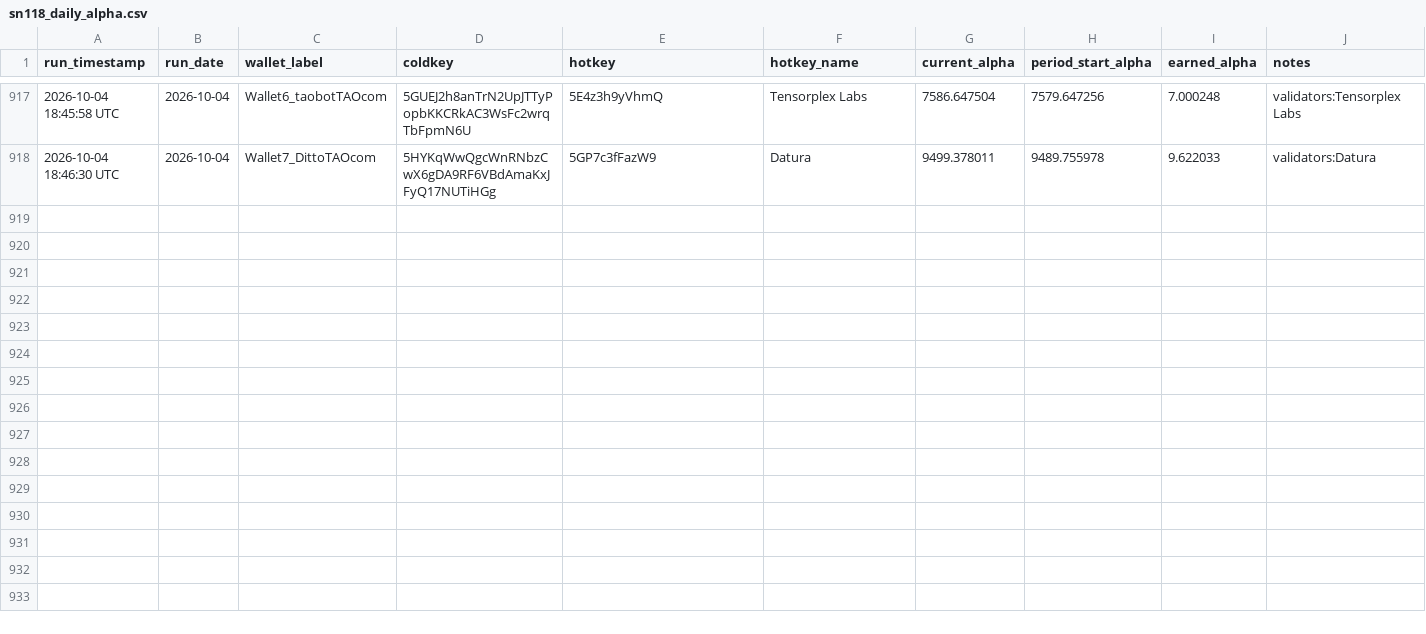
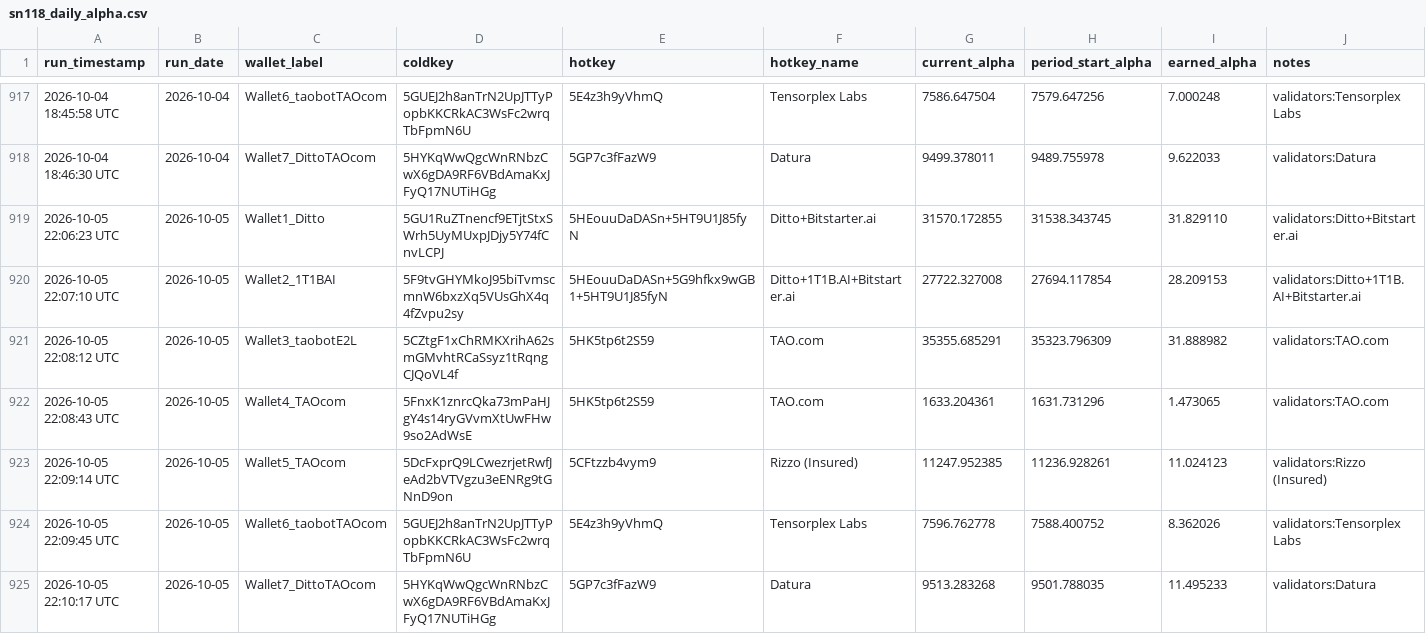
Before and after one commit to TheTAOValiGurl/sn118-tracker, a CSV file: sn118_daily_alpha.csv, drawn as a sheet; only a part is shown, gaps mark what is left out.

```diff
--- a/sn118_daily_alpha.csv
+++ b/sn118_daily_alpha.csv
@@ -918 +918,8 @@ run_timestamp,run_date,wallet_label,coldkey,hotkey,hotkey_name,current_alpha,per
 2026-10-04 18:46:30 UTC,2026-10-04,Wallet7_DittoTAOcom,5HYKqWwQgcWnRNbzCwX6gDA9RF6VBdAmaKxJFyQ17NUTiHGg,5GP7c3fFazW9,Datura,9499.378011,9489.755978,9.622033,validators:Datura
+2026-10-05 22:06:23 UTC,2026-10-05,Wallet1_Ditto,5GU1RuZTnencf9ETjtStxSWrh5UyMUxpJDjy5Y74fCnvLCPJ,5HEouuDaDASn+5HT9U1J85fyN,Ditto+Bitstarter.ai,31570.172855,31538.343745,31.829110,validators:Ditto+Bitstarter.ai
+2026-10-05 22:07:10 UTC,2026-10-05,Wallet2_1T1BAI,5F9tvGHYMkoJ95biTvmscmnW6bxzXq5VUsGhX4q4fZvpu2sy,5HEouuDaDASn+5G9hfkx9wGB1+5HT9U1J85fyN,Ditto+1T1B.AI+Bitstarter.ai,27722.327008,27694.117854,28.209153,validators:Ditto+1T1B.AI+Bitstarter.ai
+2026-10-05 22:08:12 UTC,2026-10-05,Wallet3_taobotE2L,5CZtgF1xChRMKXrihA62smGMvhtRCaSsyz1tRqngCJQoVL4f,5HK5tp6t2S59,TAO.com,35355.685291,35323.796309,31.888982,validators:TAO.com
+2026-10-05 22:08:43 UTC,2026-10-05,Wallet4_TAOcom,5FnxK1znrcQka73mPaHJgY4s14ryGVvmXtUwFHw9so2AdWsE,5HK5tp6t2S59,TAO.com,1633.204361,1631.731296,1.473065,validators:TAO.com
+2026-10-05 22:09:14 UTC,2026-10-05,Wallet5_TAOcom,5DcFxprQ9LCwezrjetRwfJeAd2bVTVgzu3eENRg9tGNnD9on,5CFtzzb4vym9,Rizzo (Insured),11247.952385,11236.928261,11.024123,validators:Rizzo (Insured)
+2026-10-05 22:09:45 UTC,2026-10-05,Wallet6_taobotTAOcom,5GUEJ2h8anTrN2UpJTTyPopbKKCRkAC3WsFc2wrqTbFpmN6U,5E4z3h9yVhmQ,Tensorplex Labs,7596.762778,7588.400752,8.362026,validators:Tensorplex Labs
+2026-10-05 22:10:17 UTC,2026-10-05,Wallet7_DittoTAOcom,5HYKqWwQgcWnRNbzCwX6gDA9RF6VBdAmaKxJFyQ17NUTiHGg,5GP7c3fFazW9,Datura,9513.283268,9501.788035,11.495233,validators:Datura
```
